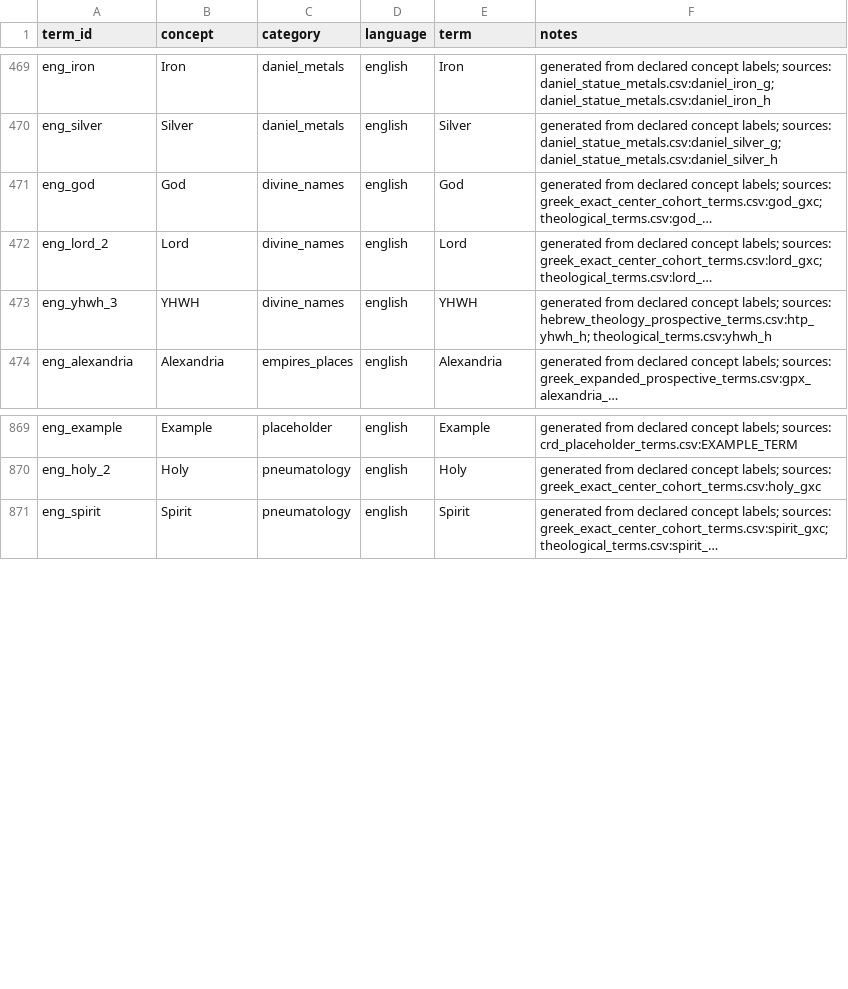
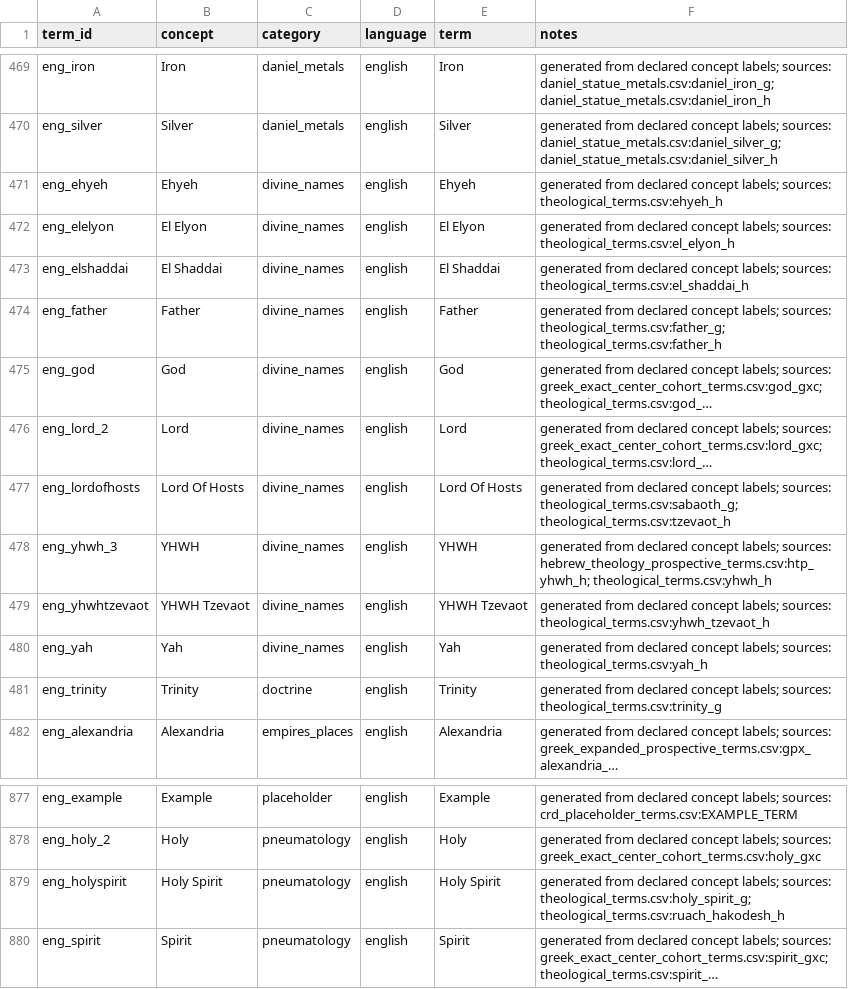
Before and after one commit to Biblejustin/open-bible-codes, a CSV file: terms/english_search_terms.csv, drawn as a sheet; only a part is shown, gaps mark what is left out; long unchanged cells end in …; the diff names each change by its address in the sheet, - before the commit and + after, or states it on an @@ line.

Commit message:
Add expanded divine title screening terms

```diff
--- a/terms/english_search_terms.csv
+++ b/terms/english_search_terms.csv
+row 471: eng_ehyeh | Ehyeh | divine_names | english | Ehyeh | generated from declared concept labels; sources: theological_terms.csv:ehyeh_h
+row 472: eng_elelyon | El Elyon | divine_names | english | El Elyon | generated from declared concept labels; sources: theological_terms.csv:el_elyon_h
+row 473: eng_elshaddai | El Shaddai | divine_names | english | El Shaddai | generated from declared concept labels; sources: theological_terms.csv:el_shaddai_h
+row 474: eng_father | Father | divine_names | english | Father | generated from declared concept labels; sources: theological_terms.csv:father_g; theological_terms.csv:father_h
+row 477: eng_lordofhosts | Lord Of Hosts | divine_names | english | Lord Of Hosts | generated from declared concept labels; sources: theological_terms.csv:sabaoth_g; theological_terms.csv:tzevaot_h
+row 479: eng_yhwhtzevaot | YHWH Tzevaot | divine_names | english | YHWH Tzevaot | generated from declared concept labels; sources: theological_terms.csv:yhwh_tzevaot_h
+row 480: eng_yah | Yah | divine_names | english | Yah | generated from declared concept labels; sources: theological_terms.csv:yah_h
+row 481: eng_trinity | Trinity | doctrine | english | Trinity | generated from declared concept labels; sources: theological_terms.csv:trinity_g
+row 879: eng_holyspirit | Holy Spirit | pneumatology | english | Holy Spirit | generated from declared concept labels; sources: theological_terms.csv:holy_spirit_g; theological_terms.csv:ruach_hakodesh_h
```
Also changed, not shown: terms/theological_terms.csv, 2 other files.
